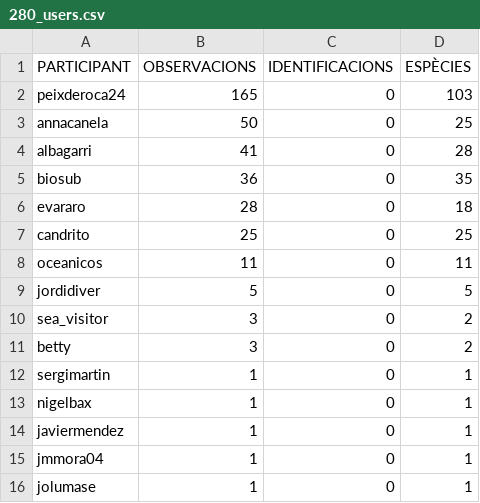
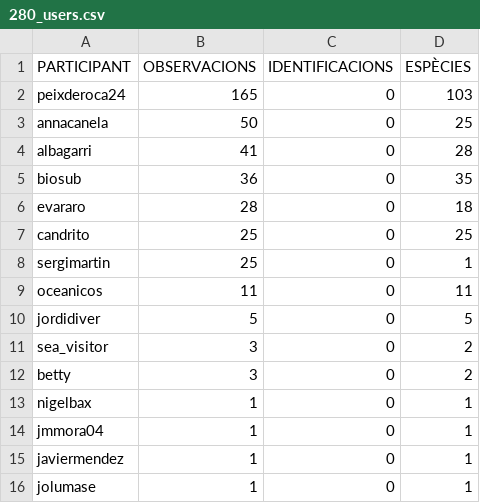
Before and after one commit to pynomaly/datawrapper_update, a CSV file: data/280_users.csv, drawn as a sheet.

```diff
--- a/data/280_users.csv
+++ b/data/280_users.csv
@@ -7,2 +7,3 @@ evararo,28,0,18
 candrito,25,0,25
+sergimartin,25,0,1
 oceanicos,11,0,11
@@ -11,6 +12,5 @@ sea_visitor,3,0,2
 betty,3,0,2
-sergimartin,1,0,1
 nigelbax,1,0,1
+jmmora04,1,0,1
 javiermendez,1,0,1
-jmmora04,1,0,1
 jolumase,1,0,1
```
Also changed, not shown: data/280_obs.csv, data/280_photos.csv, 11 other files.
